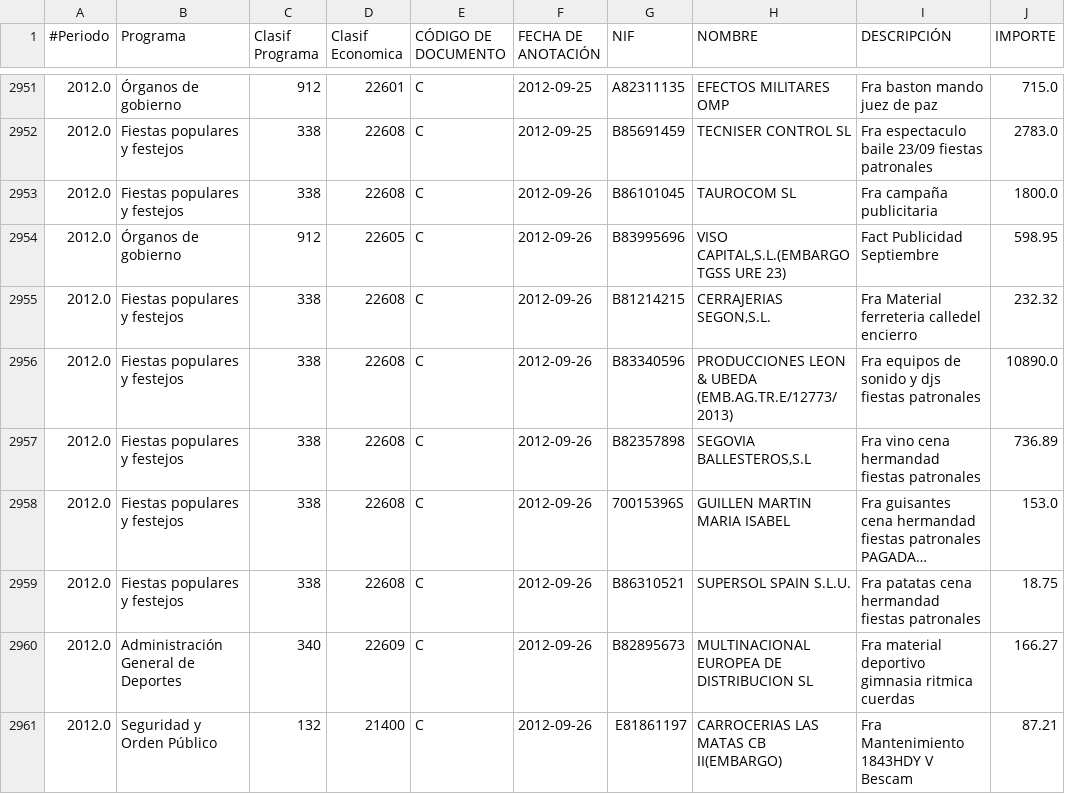
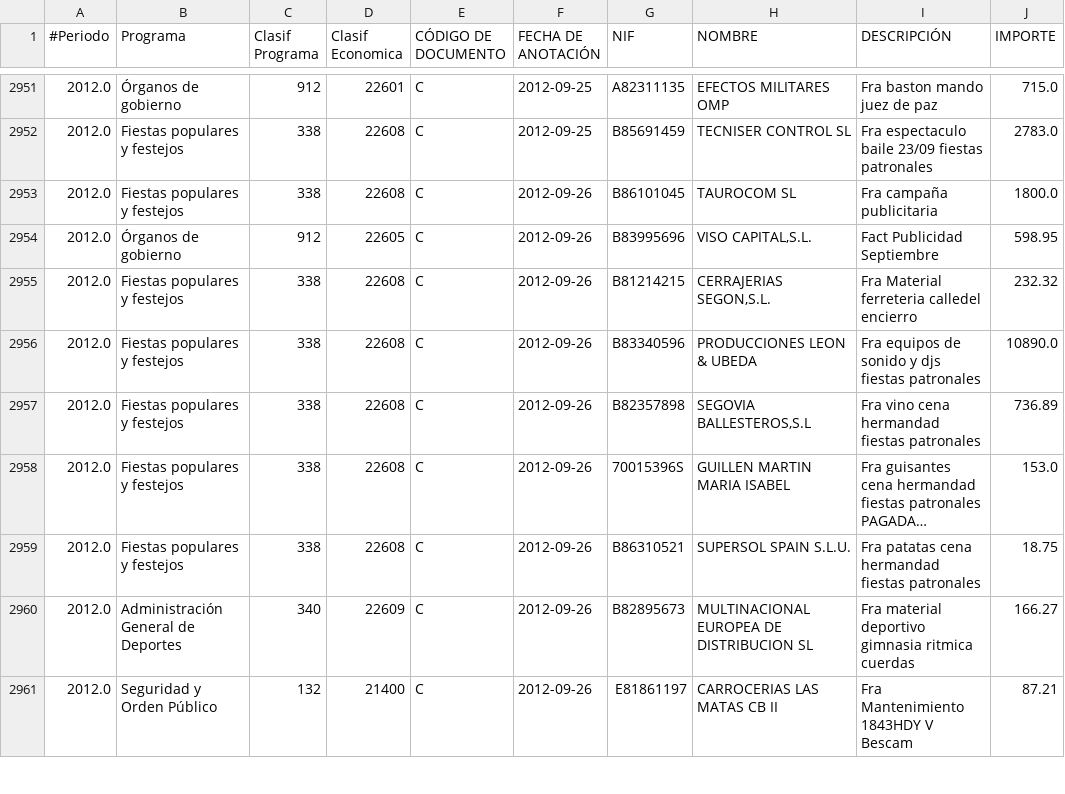
Before and after one commit to civio/presupuesto-moralzarzal, a CSV file: data/es/municipio/2012/pagos.csv, drawn as a sheet; only a part is shown, gaps mark what is left out; long unchanged cells end in …; the diff covers the shown part only.

```diff
--- a/data/es/municipio/2012/pagos.csv
+++ b/data/es/municipio/2012/pagos.csv
@@ -2953,5 +2953,5 @@
 2012.0,Fiestas populares y festejos,338,22608,C,2012-09-26,B86101045,TAUROCOM SL,Fra campaña publicitaria   ,1800.0
-2012.0,Órganos de gobierno,912,22605,C,2012-09-26,B83995696,"VISO CAPITAL,S.L.(EMBARGO TGSS URE 23)",Fact Publicidad Septiembre   ,598.95
+2012.0,Órganos de gobierno,912,22605,C,2012-09-26,B83995696,"VISO CAPITAL,S.L.",Fact Publicidad Septiembre   ,598.95
 2012.0,Fiestas populares y festejos,338,22608,C,2012-09-26,B81214215,"CERRAJERIAS SEGON,S.L.",Fra Material ferreteria calledel encierro  ,232.32
-2012.0,Fiestas populares y festejos,338,22608,C,2012-09-26,B83340596,PRODUCCIONES LEON & UBEDA (EMB.AG.TR.E/12773/2013),Fra equipos de sonido y djs fiestas patronales  ,10890.0
+2012.0,Fiestas populares y festejos,338,22608,C,2012-09-26,B83340596,PRODUCCIONES LEON & UBEDA,Fra equipos de sonido y djs fiestas patronales  ,10890.0
 2012.0,Fiestas populares y festejos,338,22608,C,2012-09-26,B82357898,"SEGOVIA BALLESTEROS,S.L",Fra vino cena hermandad fiestas patronales  ,736.89
@@ -2960,2 +2960,2 @@
 2012.0,Administración General de Deportes,340,22609,C,2012-09-26,B82895673,MULTINACIONAL EUROPEA DE DISTRIBUCION SL,Fra material deportivo gimnasia ritmica cuerdas  ,166.27
-2012.0,Seguridad y Orden Público,132,21400,C,2012-09-26,E81861197,CARROCERIAS LAS MATAS CB II(EMBARGO),Fra Mantenimiento 1843HDY V Bescam  ,87.21
+2012.0,Seguridad y Orden Público,132,21400,C,2012-09-26,E81861197,CARROCERIAS LAS MATAS CB II,Fra Mantenimiento 1843HDY V Bescam  ,87.21
```
Also changed, not shown: 91 edited cells elsewhere in this file, data/es/municipio/2013/pagos.csv, data/es/municipio/2014/pagos.csv.
